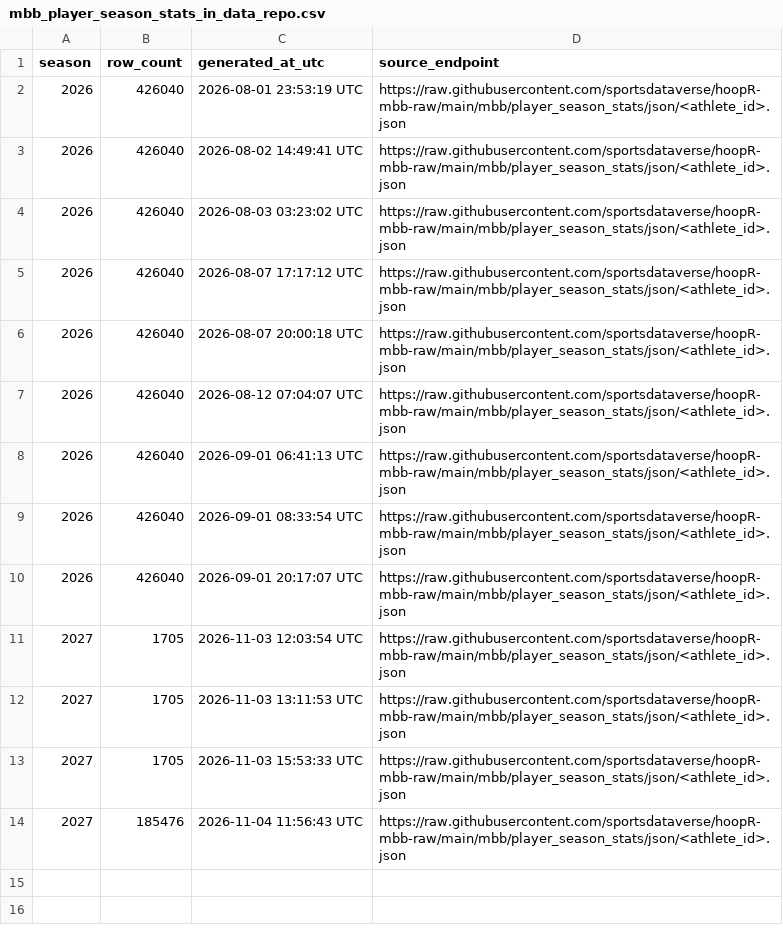
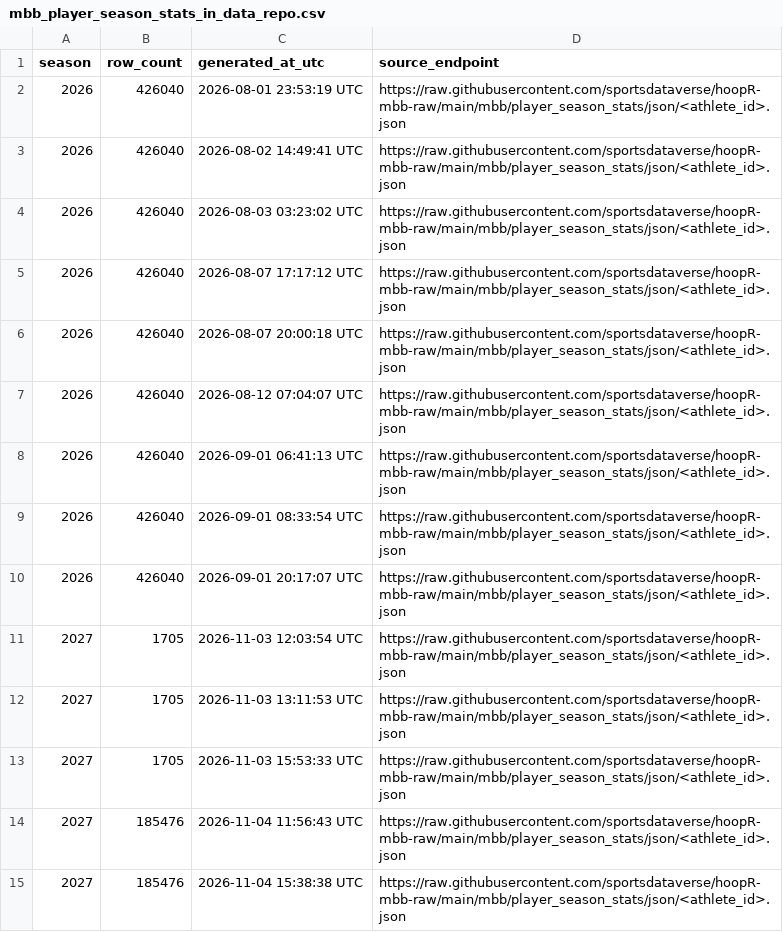
Before and after one commit to sportsdataverse/hoopR-mbb-data, a CSV file: mbb/player_season_stats/mbb_player_season_stats_in_data_repo.csv, drawn as a sheet; the diff names each change by its address in the sheet, - before the commit and + after, or states it on an @@ line.

```diff
--- a/mbb/player_season_stats/mbb_player_season_stats_in_data_repo.csv
+++ b/mbb/player_season_stats/mbb_player_season_stats_in_data_repo.csv
+row 15: 2027 | 185476 | 2026-11-04 15:38:38 UTC | https://raw.githubusercontent.com/sportsdataverse/hoopR-mbb-raw/main/mbb/player_season_stats/json/<athlete_id>.json
```
Also changed, not shown: mbb/game_rosters/mbb_game_rosters_in_data_repo.csv, mbb/officials/mbb_officials_in_data_repo.csv, 7 other files.
